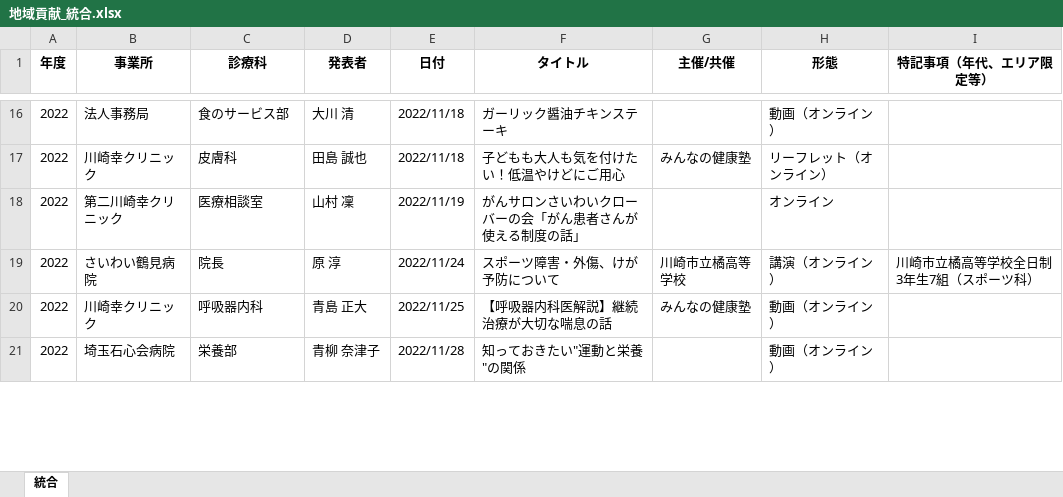
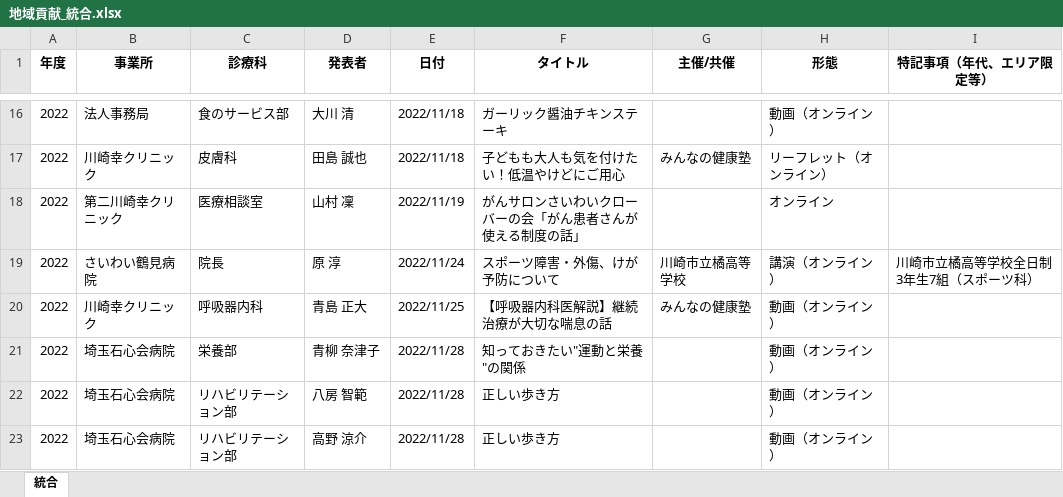
Before and after one commit to ko-sekishinkai/area, an Excel workbook: 地域貢献_統合.xlsx, sheet 統合, drawn as a sheet; only a part is shown, gaps mark what is left out; values as stored, in another font and other column widths than the file's, no borders; the diff covers the shown part only; the diff names each change by its address in the sheet, - before the commit and + after, or states it on an @@ line.

Commit message:
re1

```diff
--- a/地域貢献_統合.xlsx (sheet 統合)
+++ b/地域貢献_統合.xlsx (sheet 統合)
+row 22: 2022 | 埼玉石心会病院 | リハビリテーション部 | 八房 智範 | 2022/11/28 | 正しい歩き方 |  | 動画（オンライン）
+row 23: 2022 | 埼玉石心会病院 | リハビリテーション部 | 高野 涼介 | 2022/11/28 | 正しい歩き方 |  | 動画（オンライン）
```
Also changed, not shown: 1 added row and 5 edited cells elsewhere in this sheet.
